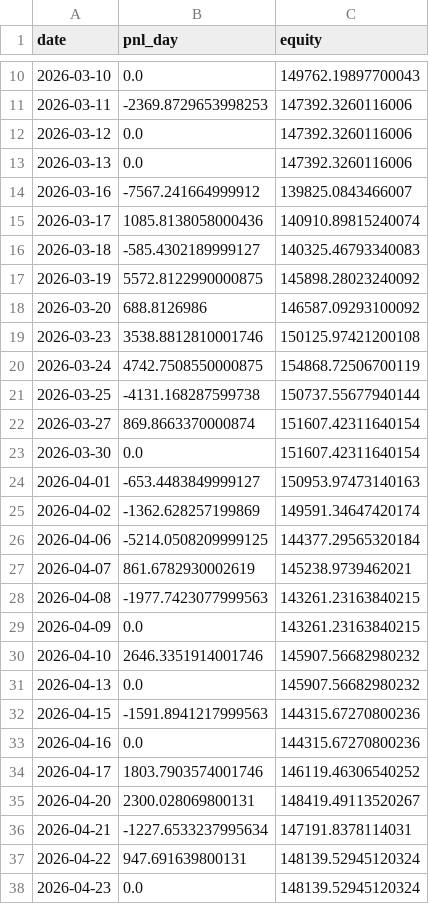
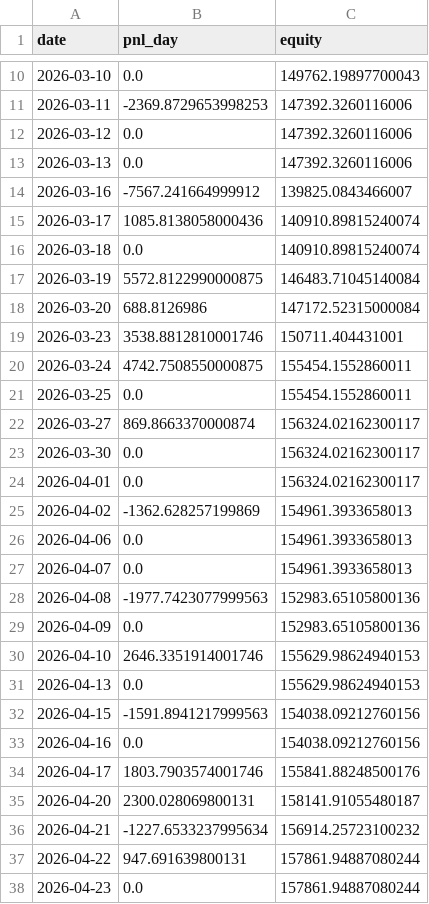
Before and after one commit to devpilotX/OU-MRS, a CSV file: bt_out/equity.csv, drawn as a sheet; only a part is shown, gaps mark what is left out.

```diff
--- a/bt_out/equity.csv
+++ b/bt_out/equity.csv
@@ -15,24 +15,24 @@ date,pnl_day,equity
 2026-03-17,1085.8138058000436,140910.89815240074
-2026-03-18,-585.4302189999127,140325.46793340083
-2026-03-19,5572.8122990000875,145898.28023240092
-2026-03-20,688.8126986,146587.09293100092
-2026-03-23,3538.8812810001746,150125.97421200108
-2026-03-24,4742.7508550000875,154868.72506700119
-2026-03-25,-4131.168287599738,150737.55677940144
-2026-03-27,869.8663370000874,151607.42311640154
-2026-03-30,0.0,151607.42311640154
-2026-04-01,-653.4483849999127,150953.97473140163
-2026-04-02,-1362.628257199869,149591.34647420174
-2026-04-06,-5214.0508209999125,144377.29565320184
-2026-04-07,861.6782930002619,145238.9739462021
-2026-04-08,-1977.7423077999563,143261.23163840215
-2026-04-09,0.0,143261.23163840215
-2026-04-10,2646.3351914001746,145907.56682980232
-2026-04-13,0.0,145907.56682980232
-2026-04-15,-1591.8941217999563,144315.67270800236
-2026-04-16,0.0,144315.67270800236
-2026-04-17,1803.7903574001746,146119.46306540252
-2026-04-20,2300.028069800131,148419.49113520267
-2026-04-21,-1227.6533237995634,147191.8378114031
-2026-04-22,947.691639800131,148139.52945120324
-2026-04-23,0.0,148139.52945120324
+2026-03-18,0.0,140910.89815240074
+2026-03-19,5572.8122990000875,146483.71045140084
+2026-03-20,688.8126986,147172.52315000084
+2026-03-23,3538.8812810001746,150711.404431001
+2026-03-24,4742.7508550000875,155454.1552860011
+2026-03-25,0.0,155454.1552860011
+2026-03-27,869.8663370000874,156324.02162300117
+2026-03-30,0.0,156324.02162300117
+2026-04-01,0.0,156324.02162300117
+2026-04-02,-1362.628257199869,154961.3933658013
+2026-04-06,0.0,154961.3933658013
+2026-04-07,0.0,154961.3933658013
+2026-04-08,-1977.7423077999563,152983.65105800136
+2026-04-09,0.0,152983.65105800136
+2026-04-10,2646.3351914001746,155629.98624940153
+2026-04-13,0.0,155629.98624940153
+2026-04-15,-1591.8941217999563,154038.09212760156
+2026-04-16,0.0,154038.09212760156
+2026-04-17,1803.7903574001746,155841.88248500176
+2026-04-20,2300.028069800131,158141.91055480187
+2026-04-21,-1227.6533237995634,156914.25723100232
+2026-04-22,947.691639800131,157861.94887080244
+2026-04-23,0.0,157861.94887080244
```
Also changed, not shown: bt_out/trades.csv, 4 other files.
